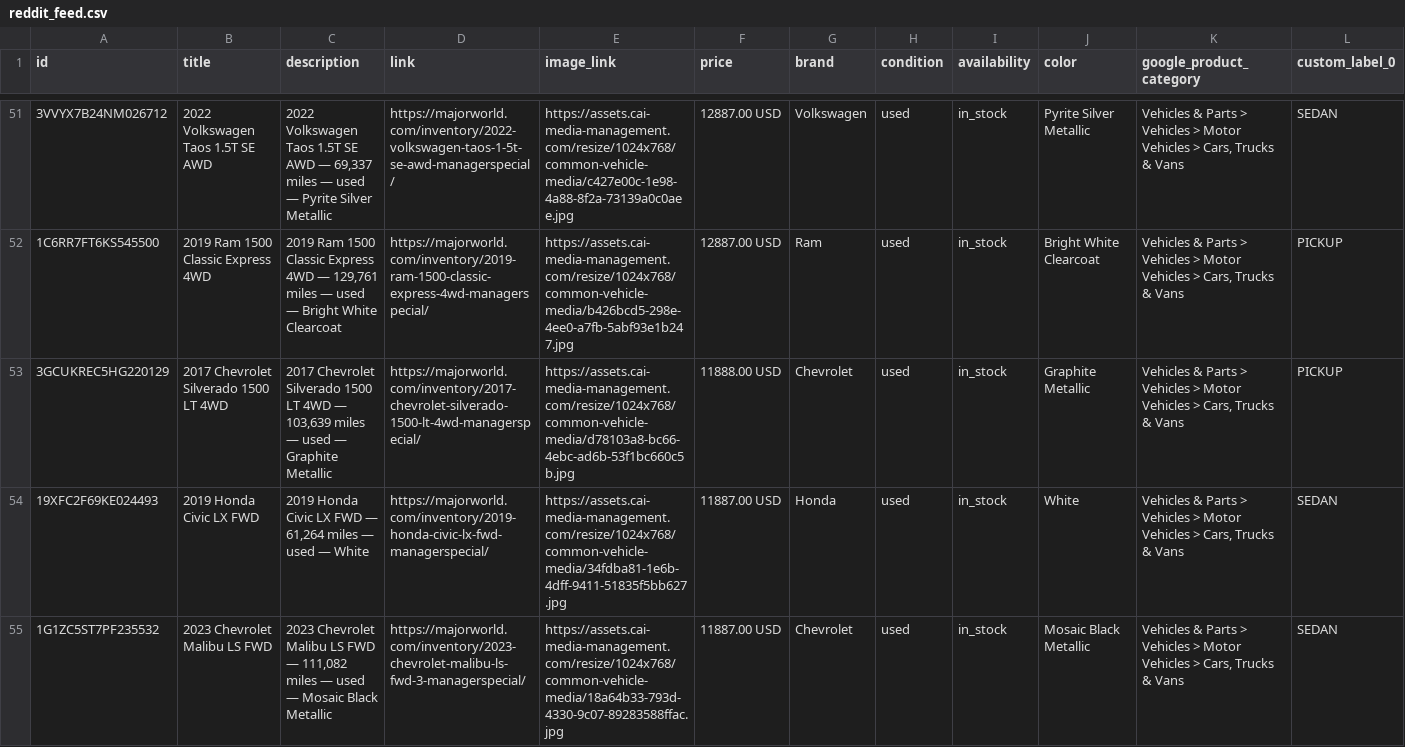
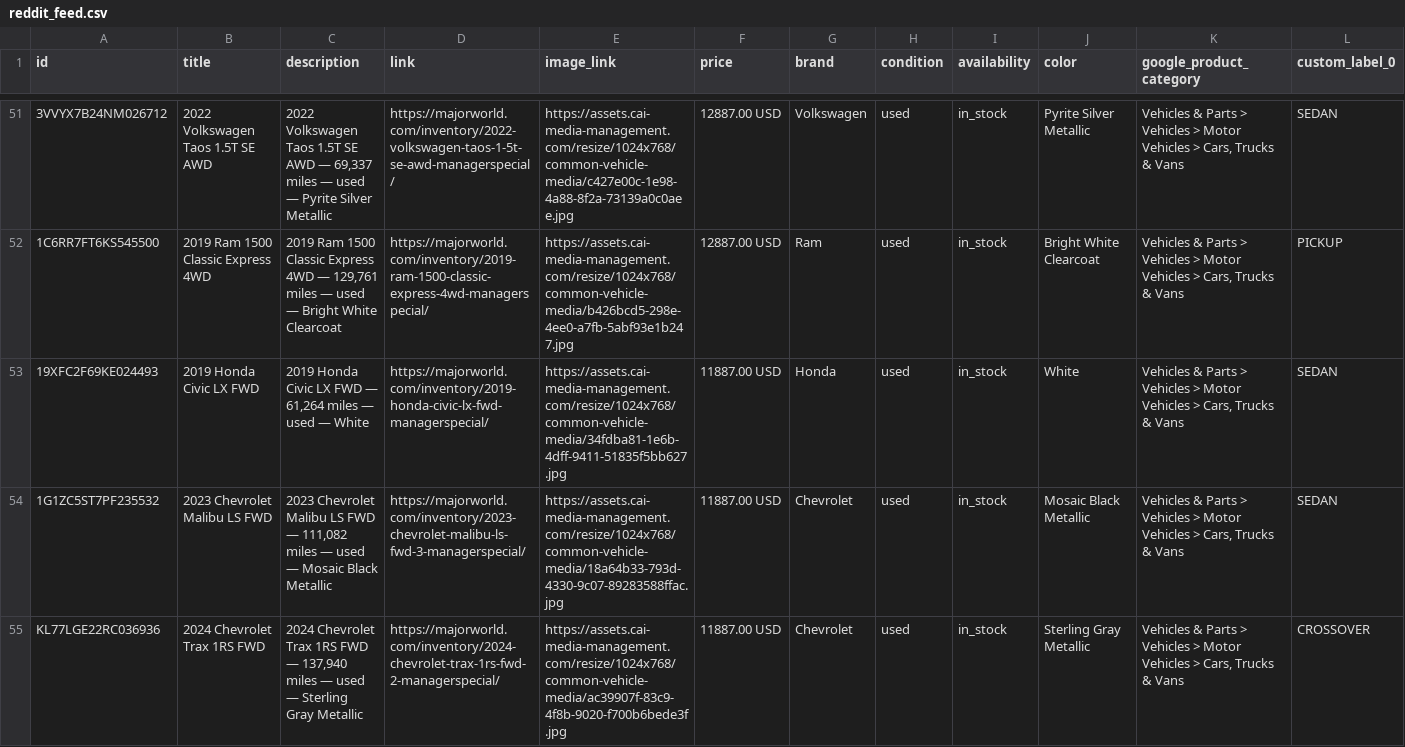
Before and after one commit to orenagassy/MW_feed, a CSV file: reddit_feed.csv, drawn as a sheet; only a part is shown, gaps mark what is left out; the shorter side is filled out with more unchanged rows; rows hold the shown columns only; the diff covers the shown part only; the diff names each change by its address in the sheet, - before the commit and + after, or states it on an @@ line.

Commit message:
Feed update 2026-11-10 04:16 UTC

```diff
--- a/reddit_feed.csv
+++ b/reddit_feed.csv
-row 53: 3GCUKREC5HG220129 | 2017 Chevrolet Silverado 1500 LT 4WD | 2017 Chevrolet Silverado 1500 LT 4WD — 103,639 miles — used — Graphite Metallic | https://majorworld.com/inventory/2017-chevrolet-silverado-1500-lt-4wd-managerspecial/ | https://assets.cai-media-management.com/resize/1024x768/common-vehicle-media/d78103a8-bc66-4ebc-ad6b-53f1bc660c5b.jpg | 11888.00 USD | Chevrolet | used | in_stock | Graphite Metallic | Vehicles & Parts > Vehicles > Motor Vehicles > Cars, Trucks & Vans | PICKUP
```
Also changed, not shown: 1 removed row elsewhere in this file.
